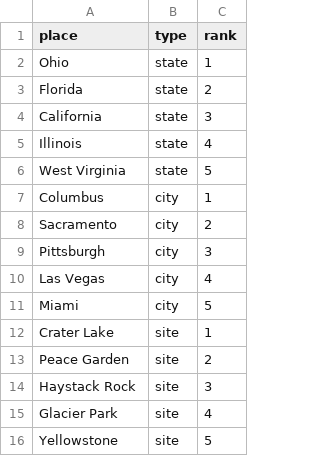
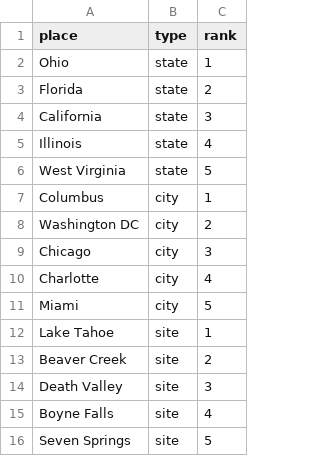
Before and after one commit to dkharazi/trips, a CSV file: public/favorites.csv, drawn as a sheet.

```diff
--- a/public/favorites.csv
+++ b/public/favorites.csv
@@ -7,10 +7,10 @@ West Virginia,state,5
 Columbus,city,1
-Sacramento,city,2
-Pittsburgh,city,3
-Las Vegas,city,4
+Washington DC,city,2
+Chicago,city,3
+Charlotte,city,4
 Miami,city,5
-Crater Lake,site,1
-Peace Garden,site,2
-Haystack Rock,site,3
-Glacier Park,site,4
-Yellowstone,site,5
+Lake Tahoe,site,1
+Beaver Creek,site,2
+Death Valley,site,3
+Boyne Falls,site,4
+Seven Springs,site,5
```
Also changed, not shown: public/cities.csv, 2 other files.
